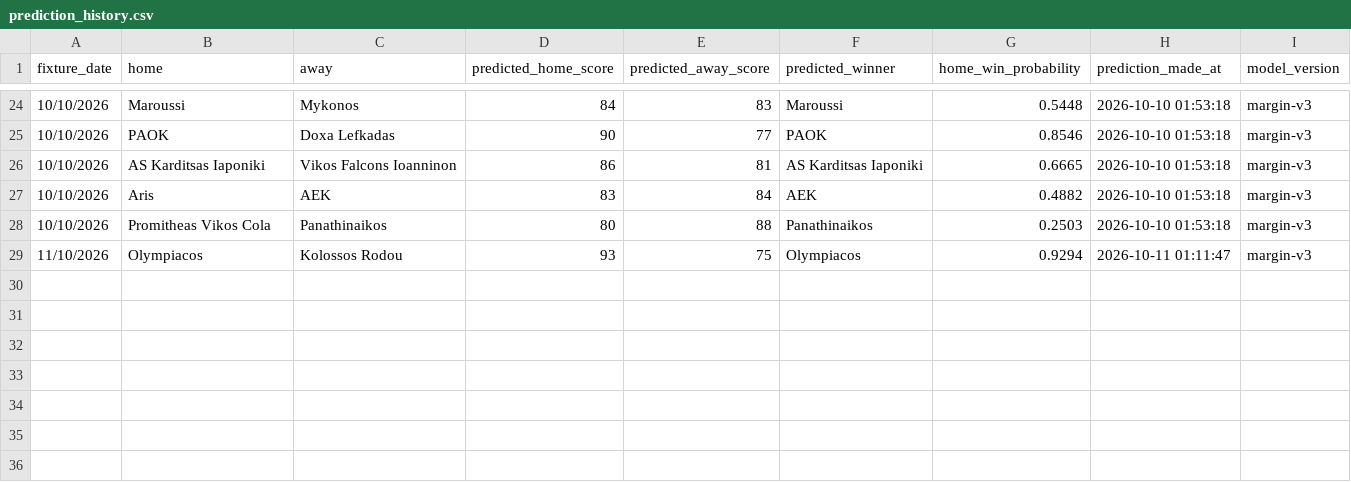
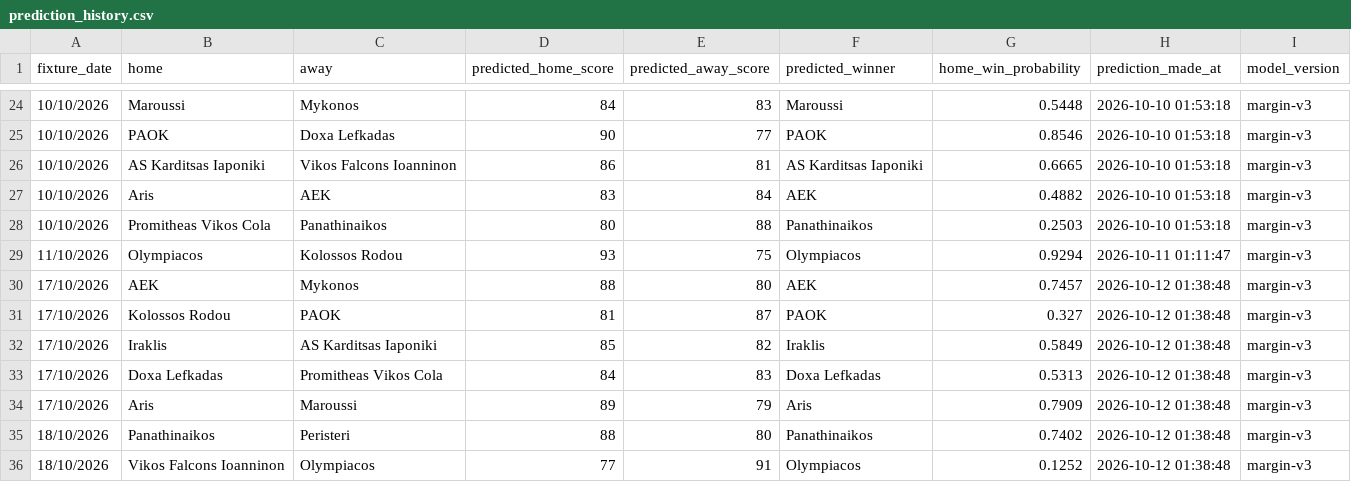
Before and after one commit to Dimiany/gbl-predictor, a CSV file: data/prediction_history.csv, drawn as a sheet; only a part is shown, gaps mark what is left out.

```diff
--- a/data/prediction_history.csv
+++ b/data/prediction_history.csv
@@ -29 +29,8 @@ fixture_date,home,away,predicted_home_score,predicted_away_score,predicted_winne
 11/10/2026,Olympiacos,Kolossos Rodou,93,75,Olympiacos,0.9294,2026-10-11 01:11:47,margin-v3
+17/10/2026,AEK,Mykonos,88,80,AEK,0.7457,2026-10-12 01:38:48,margin-v3
+17/10/2026,Kolossos Rodou,PAOK,81,87,PAOK,0.327,2026-10-12 01:38:48,margin-v3
+17/10/2026,Iraklis,AS Karditsas Iaponiki,85,82,Iraklis,0.5849,2026-10-12 01:38:48,margin-v3
+17/10/2026,Doxa Lefkadas,Promitheas Vikos Cola,84,83,Doxa Lefkadas,0.5313,2026-10-12 01:38:48,margin-v3
+17/10/2026,Aris,Maroussi,89,79,Aris,0.7909,2026-10-12 01:38:48,margin-v3
+18/10/2026,Panathinaikos,Peristeri,88,80,Panathinaikos,0.7402,2026-10-12 01:38:48,margin-v3
+18/10/2026,Vikos Falcons Ioanninon,Olympiacos,77,91,Olympiacos,0.1252,2026-10-12 01:38:48,margin-v3
```
Also changed, not shown: data/raw/all_fixtures.csv, data/raw/upcoming_fixtures.csv.
